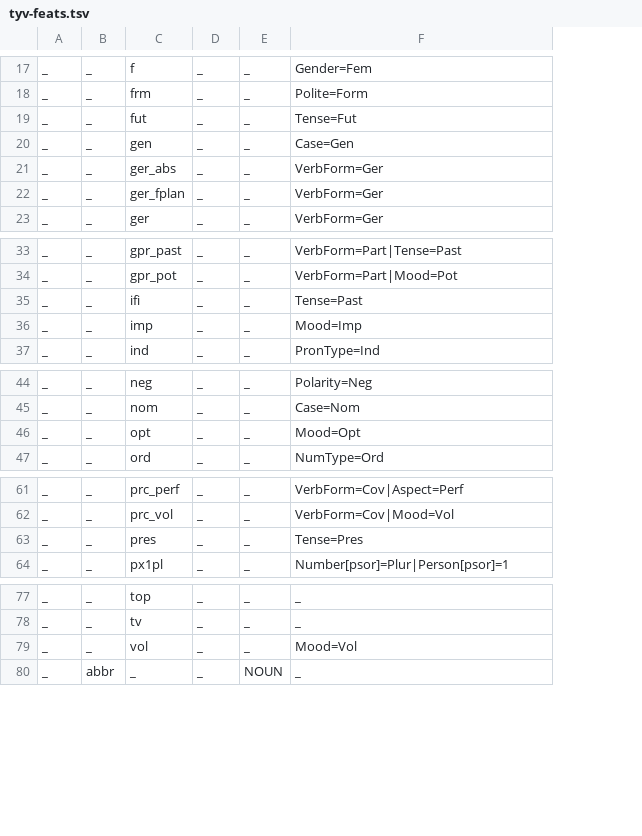
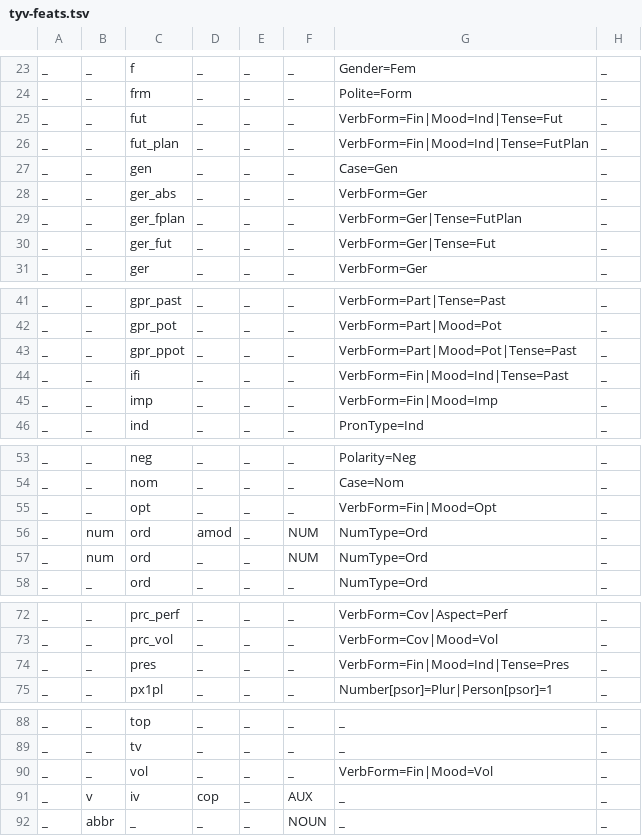
Before and after one commit to apertium/apertium-tyv, a TSV file: texts/tyv-feats.tsv, drawn as a sheet; only a part is shown, gaps mark what is left out; addresses are those after the commit; the diff covers the shown part only; the diff names each change by its address in the sheet, - before the commit and + after, or states it on an @@ line.

```diff
--- a/texts/tyv-feats.tsv
+++ b/texts/tyv-feats.tsv
+column E, rows 23-25: all _; rows 27-29: all _; row 31: _; rows 41-42: _ | _; rows 44-46: all _; rows 53-55: all _; row 58: _; rows 72-75: all _; rows 88-90: all _; row 92: _
+column H, rows 23-25: all _; rows 27-29: all _; row 31: _; rows 41-42: _ | _; rows 44-46: all _; rows 53-55: all _; row 58: _; rows 72-75: all _; rows 88-90: all _; row 92: _
-G25: Tense=Fut
+G25: VerbForm=Fin|Mood=Ind|Tense=Fut
+row 26: _ | _ | fut_plan | _ | _ | _ | VerbForm=Fin|Mood=Ind|Tense=FutPlan | _
-G29: VerbForm=Ger
+G29: VerbForm=Ger|Tense=FutPlan
+row 30: _ | _ | ger_fut | _ | _ | _ | VerbForm=Ger|Tense=Fut | _
+row 43: _ | _ | gpr_ppot | _ | _ | _ | VerbForm=Part|Mood=Pot|Tense=Past | _
-G44: Tense=Past
+G44: VerbForm=Fin|Mood=Ind|Tense=Past
-G45: Mood=Imp
+G45: VerbForm=Fin|Mood=Imp
-G55: Mood=Opt
+G55: VerbForm=Fin|Mood=Opt
+row 56: _ | num | ord | amod | _ | NUM | NumType=Ord | _
+row 57: _ | num | ord | _ | _ | NUM | NumType=Ord | _
-G74: Tense=Pres
+G74: VerbForm=Fin|Mood=Ind|Tense=Pres
-G90: Mood=Vol
+G90: VerbForm=Fin|Mood=Vol
+row 91: _ | v | iv | cop | _ | AUX | _ | _
```
Also changed, not shown: 9 added rows and 4 edited cells elsewhere in this file, 19 other files.
